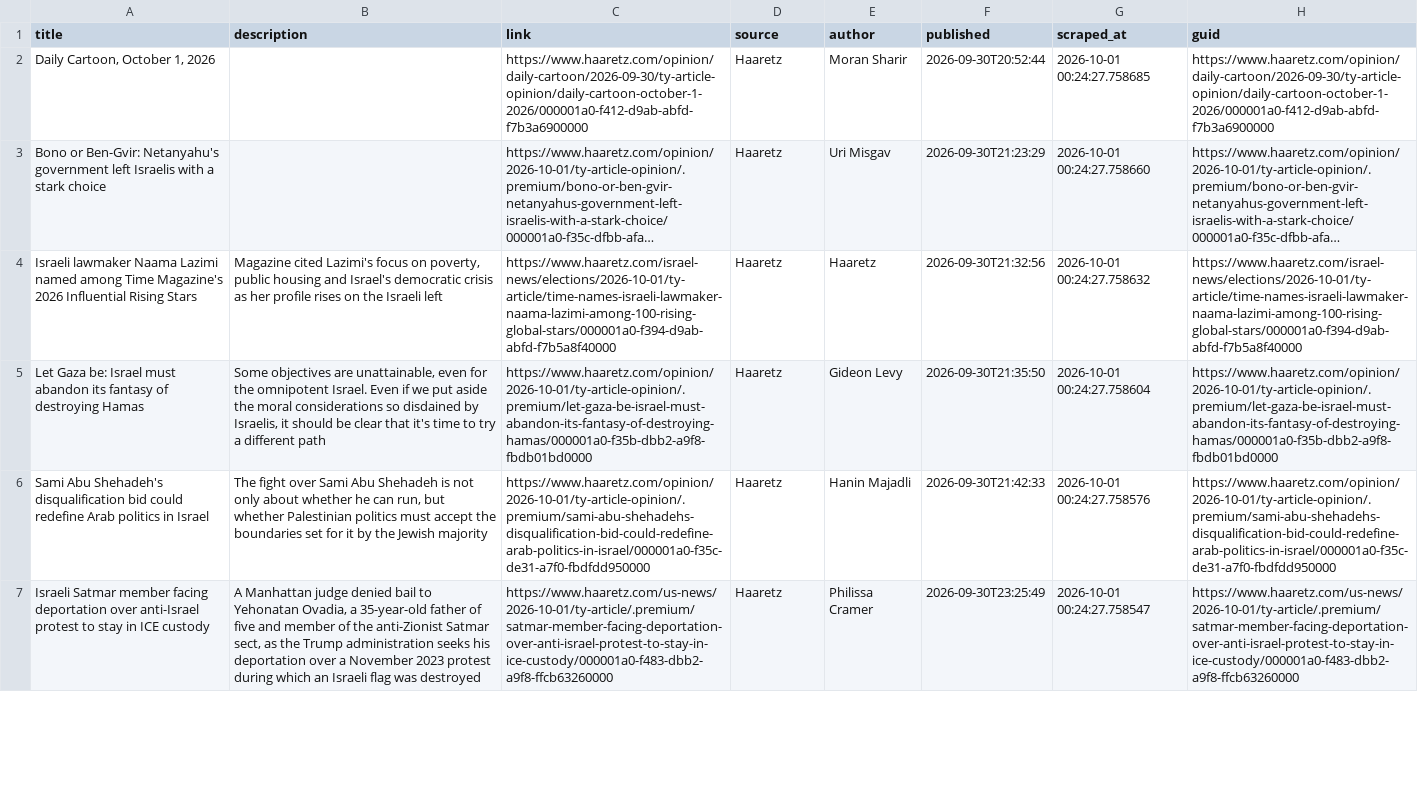
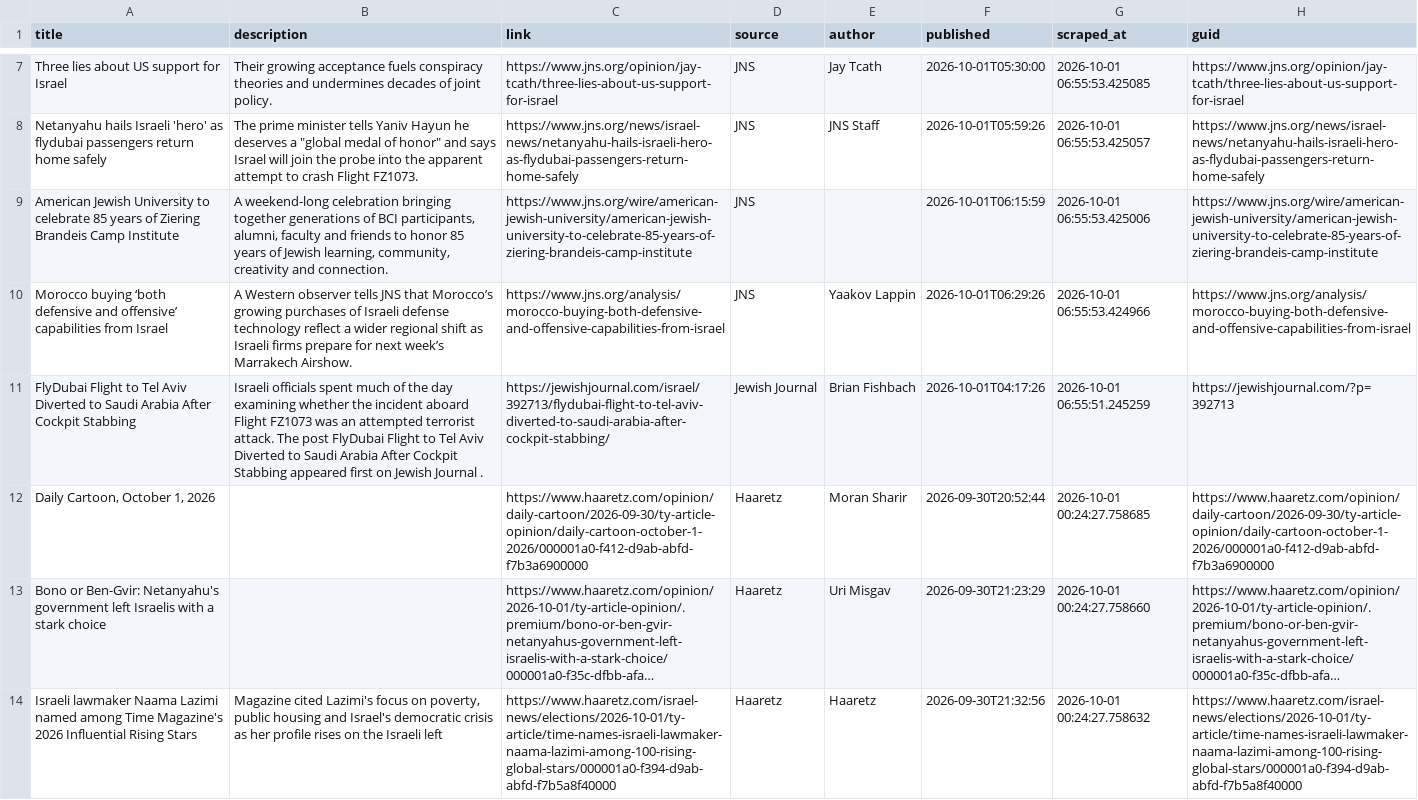
Before and after one commit to jballhalla/jewish-studies-feed, a CSV file: data/memory/news_log.csv, drawn as a sheet; only a part is shown, gaps mark what is left out; the shorter side is filled out with more unchanged rows; long unchanged cells end in …; the diff covers the shown part only; the diff names each change by its address in the sheet, - before the commit and + after, or states it on an @@ line.

```diff
--- a/data/memory/news_log.csv
+++ b/data/memory/news_log.csv
+row 7: Three lies about US support for Israel | Their growing acceptance fuels conspiracy theories and undermines decades of joint policy. | https://www.jns.org/opinion/jay-tcath/three-lies-about-us-support-for-israel | JNS | Jay Tcath | 2026-10-01T05:30:00 | 2026-10-01 06:55:53.425085 | https://www.jns.org/opinion/jay-tcath/three-lies-about-us-support-for-israel
+row 8: Netanyahu hails Israeli 'hero' as flydubai passengers return home safely | The prime minister tells Yaniv Hayun he deserves a "global medal of honor" and says Israel will join the probe into the apparent attempt to crash Flight FZ1073. | https://www.jns.org/news/israel-news/netanyahu-hails-israeli-hero-as-flydubai-passengers-return-home-safely | JNS | JNS Staff | 2026-10-01T05:59:26 | 2026-10-01 06:55:53.425057 | https://www.jns.org/news/israel-news/netanyahu-hails-israeli-hero-as-flydubai-passengers-return-home-safely
+row 9: American Jewish University to celebrate 85 years of Ziering Brandeis Camp Institute | A weekend-long celebration bringing together generations of BCI participants, alumni, faculty and friends to honor 85 years of Jewish learning, community, creativity and connection. | https://www.jns.org/wire/american-jewish-university/american-jewish-university-to-celebrate-85-years-of-ziering-brandeis-camp-institute | JNS |  | 2026-10-01T06:15:59 | 2026-10-01 06:55:53.425006 | https://www.jns.org/wire/american-jewish-university/american-jewish-university-to-celebrate-85-years-of-ziering-brandeis-camp-institute
+row 10: Morocco buying ‘both defensive and offensive’ capabilities from Israel | A Western observer tells JNS that Morocco’s growing purchases of Israeli defense technology reflect a wider regional shift as Israeli firms prepare for next week’s Marrakech Airshow. | https://www.jns.org/analysis/morocco-buying-both-defensive-and-offensive-capabilities-from-israel | JNS | Yaakov Lappin | 2026-10-01T06:29:26 | 2026-10-01 06:55:53.424966 | https://www.jns.org/analysis/morocco-buying-both-defensive-and-offensive-capabilities-from-israel
+row 11: FlyDubai Flight to Tel Aviv Diverted to Saudi Arabia After Cockpit Stabbing | Israeli officials spent much of the day examining whether the incident aboard Flight FZ1073 was an attempted terrorist attack. The post FlyDubai Flight to Tel Aviv Diverted to Saudi Arabia After Cockpit Stabbing appeared first on Jewish Journal . | https://jewishjournal.com/israel/392713/flydubai-flight-to-tel-aviv-diverted-to-saudi-arabia-after-cockpit-stabbing/ | Jewish Journal | Brian Fishbach | 2026-10-01T04:17:26 | 2026-10-01 06:55:51.245259 | https://jewishjournal.com/?p=392713
```
Also changed, not shown: 5 added rows elsewhere in this file.
